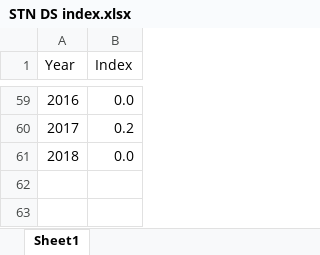
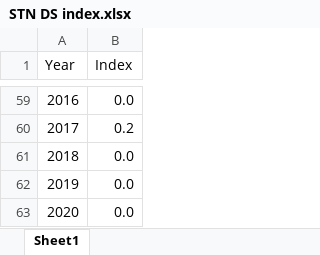
Before and after one commit to sbashevkin/deltareportr, an Excel workbook: data-raw/data/STN/STN DS index.xlsx, sheet Sheet1, drawn as a sheet; only a part is shown, gaps mark what is left out; values as stored, in another font and other column widths than the file's, no borders; the diff names each change by its address in the sheet, - before the commit and + after, or states it on an @@ line.

```diff
--- a/data-raw/data/STN/STN DS index.xlsx (sheet Sheet1)
+++ b/data-raw/data/STN/STN DS index.xlsx (sheet Sheet1)
+row 62: 2019 | 0.0
+row 63: 2020 | 0.0
```
Also changed, not shown: data-raw/data/20mm/20mm DS index.xlsx, data-raw/data/FMWT/FMWT DS index.xlsx, 46 other files.
